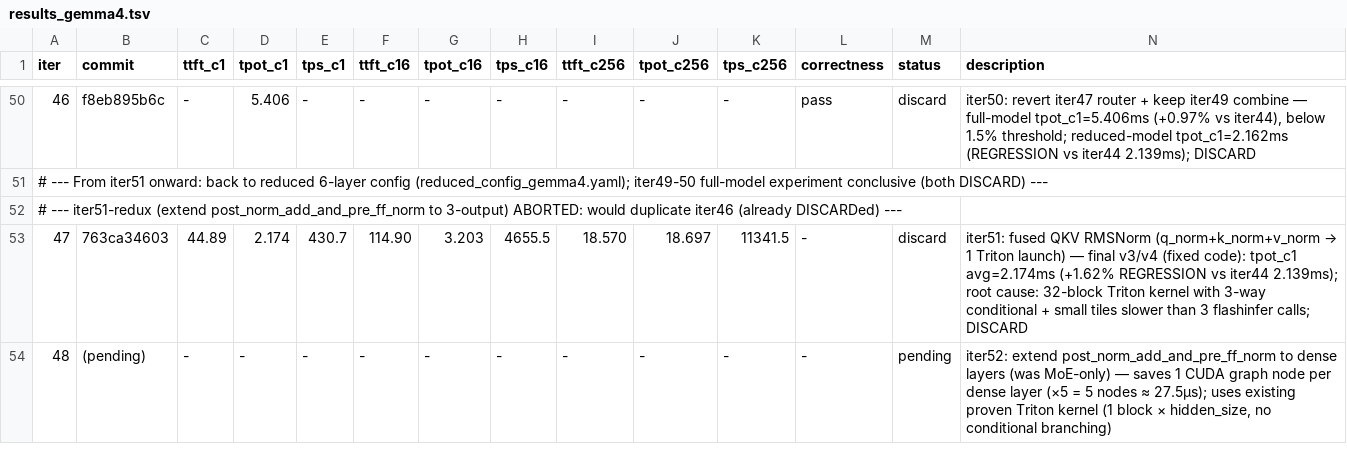
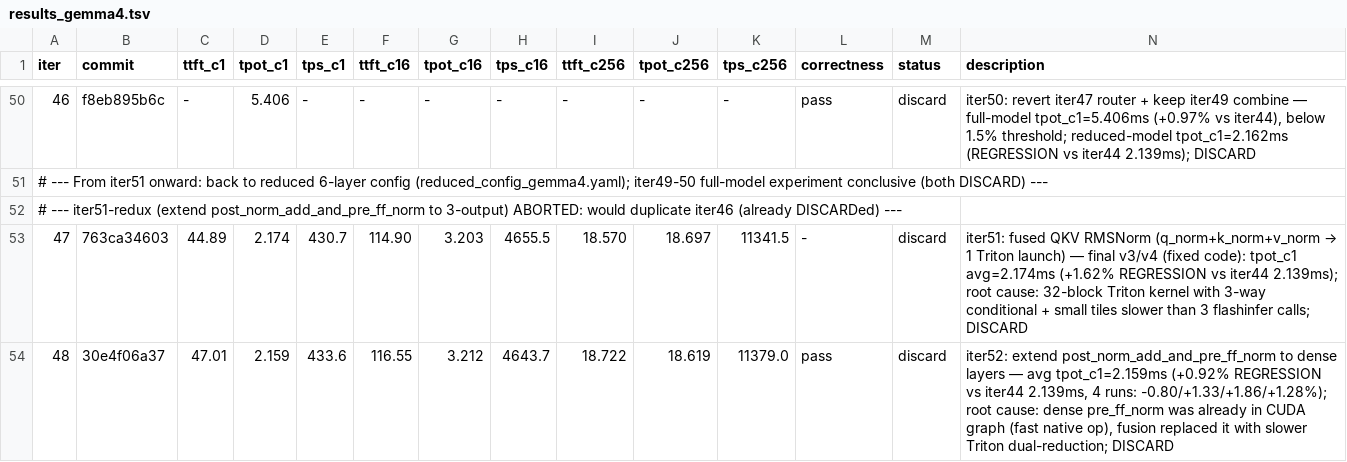
Before and after one commit to nv-auto-deploy/TensorRT-LLM, a TSV file: results_gemma4.tsv, drawn as a sheet; only a part is shown, gaps mark what is left out; the diff names each change by its address in the sheet, - before the commit and + after, or states it on an @@ line.

Commit message:
[None][perf] ad_fast_iter gemma4 iter52 DISCARD: revert dense pre_ff_norm fusion
iter52 (30e4f06a37) extended gemma4_post_norm_add_and_pre_ff_norm to dense layers.
4-run average: tpot_c1=2.159ms (+0.92% REGRESSION vs iter44 2.139ms).

Root cause: dense pre_feedforward_layernorm was already compiled efficiently
by torch-cudagraph (shares L2 cache with the preceding ops); replacing it with
a dual-reduction Triton kernel that loads hidden_states twice is slower.

This is the opposite of MoE iter44, where the pre_ff_norm was crossing a
dynamic eager segment boundary (eliminating that boundary gave real savings).
For dense layers, no such boundary exists.

Revert modeling_gemma4.py to iter44 baseline. Update TSV: iter52=discard.

Signed-off-by: Chenghao Zhang <211069071+nvchenghaoz@users.noreply.github.com>

```diff
--- a/results_gemma4.tsv
+++ b/results_gemma4.tsv
-B54 (commit): (pending)
+B54 (commit): 30e4f06a37
-C54 (ttft_c1): -
+C54 (ttft_c1): 47.01
-D54 (tpot_c1): -
+D54 (tpot_c1): 2.159
-E54 (tps_c1): -
+E54 (tps_c1): 433.6
-F54 (ttft_c16): -
+F54 (ttft_c16): 116.55
-G54 (tpot_c16): -
+G54 (tpot_c16): 3.212
-H54 (tps_c16): -
+H54 (tps_c16): 4643.7
-I54 (ttft_c256): -
+I54 (ttft_c256): 18.722
-J54 (tpot_c256): -
+J54 (tpot_c256): 18.619
-K54 (tps_c256): -
+K54 (tps_c256): 11379.0
-L54 (correctness): -
+L54 (correctness): pass
-M54 (status): pending
+M54 (status): discard
-N54 (description): …dense layers (was MoE-only) — saves 1 CUDA graph node per dense layer (×5 = 5 nodes ≈ 27.5µs); uses existing proven Triton kernel (1 block × hidden_size, no conditional branching)
+N54 (description): …dense layers — avg tpot_c1=2.159ms (+0.92% REGRESSION vs iter44 2.139ms, 4 runs: -0.80/+1.33/+1.86/+1.28%); root cause: dense pre_ff_norm was already in CUDA graph (fast native op), fusion replaced it with slower Triton dual-reduction; DISCARD
```
Also changed, not shown: 1 other file.
